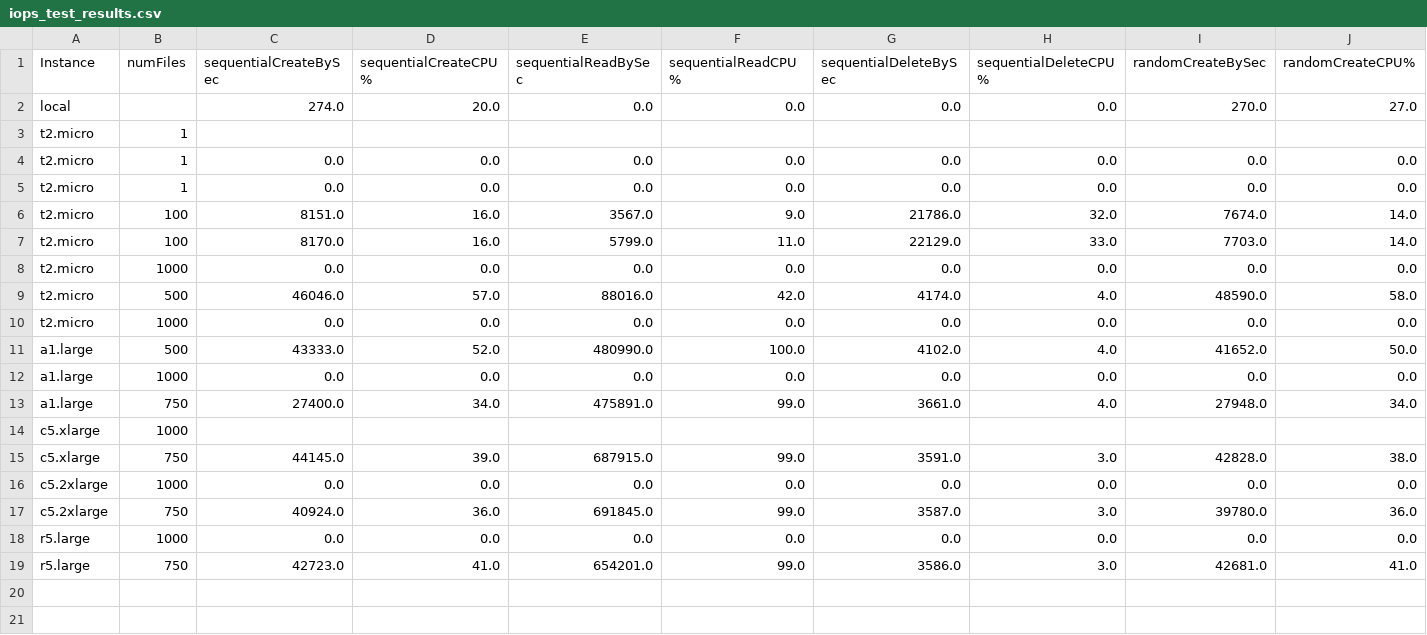
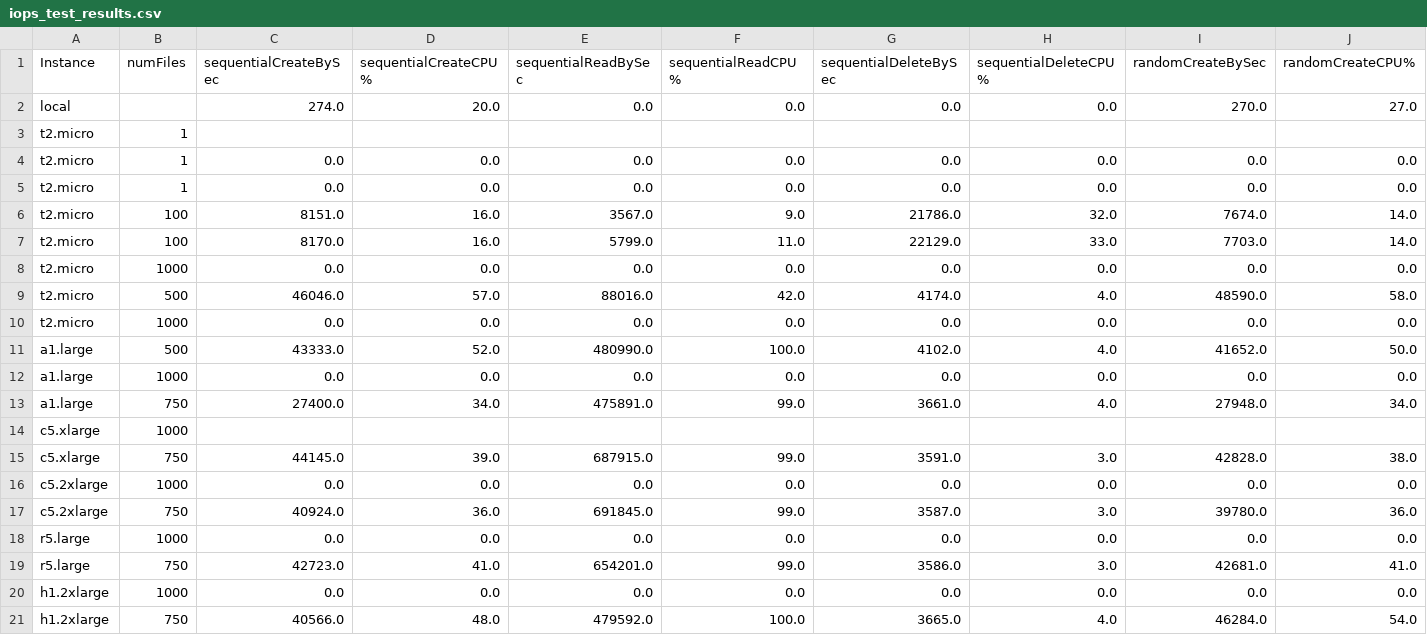
Before and after one commit to LaurentPepin/LOG8415E, a CSV file: TP1/linearRegression/results/iops_test_results.csv, drawn as a sheet; only a part is shown; rows hold the shown columns only; the diff names each change by its address in the sheet, - before the commit and + after, or states it on an @@ line.

Commit message:
h1.2xlarge results.

```diff
--- a/TP1/linearRegression/results/iops_test_results.csv
+++ b/TP1/linearRegression/results/iops_test_results.csv
+row 20: h1.2xlarge | 1000 | 0.0 | 0.0 | 0.0 | 0.0 | 0.0 | 0.0 | 0.0 | 0.0
+row 21: h1.2xlarge | 750 | 40566.0 | 48.0 | 479592.0 | 100.0 | 3665.0 | 4.0 | 46284.0 | 54.0
```
Also changed, not shown: TP1/linearRegression/results/memory_results.csv.
